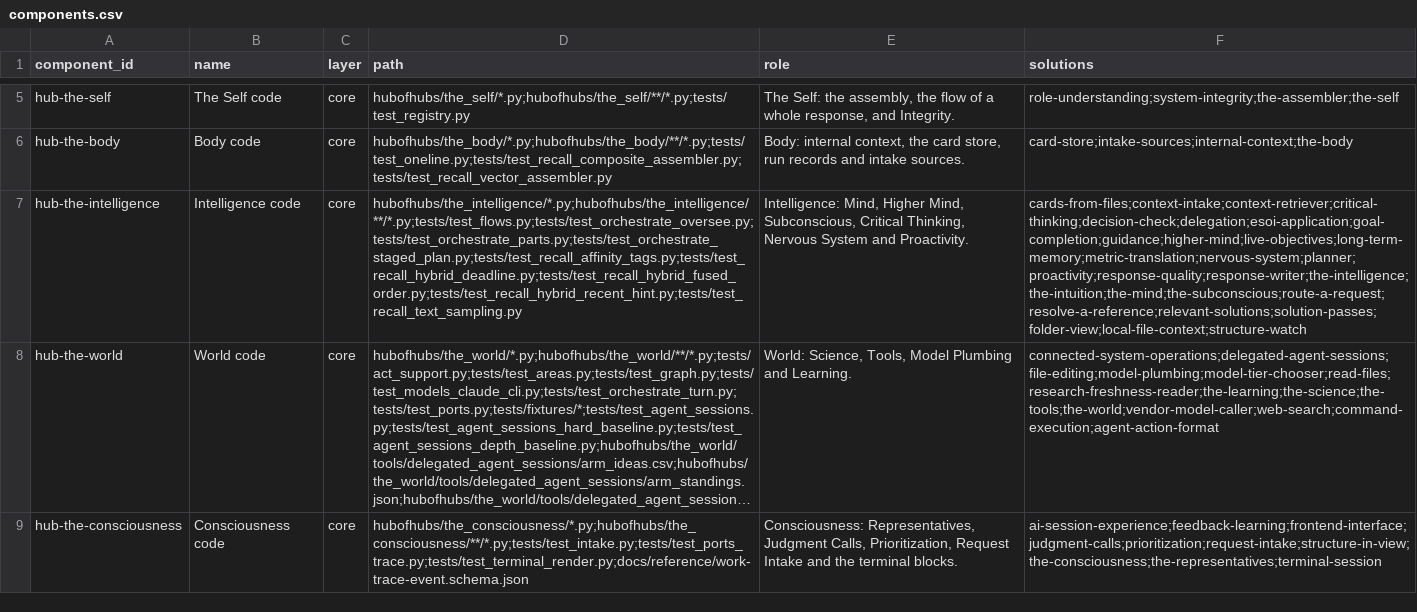
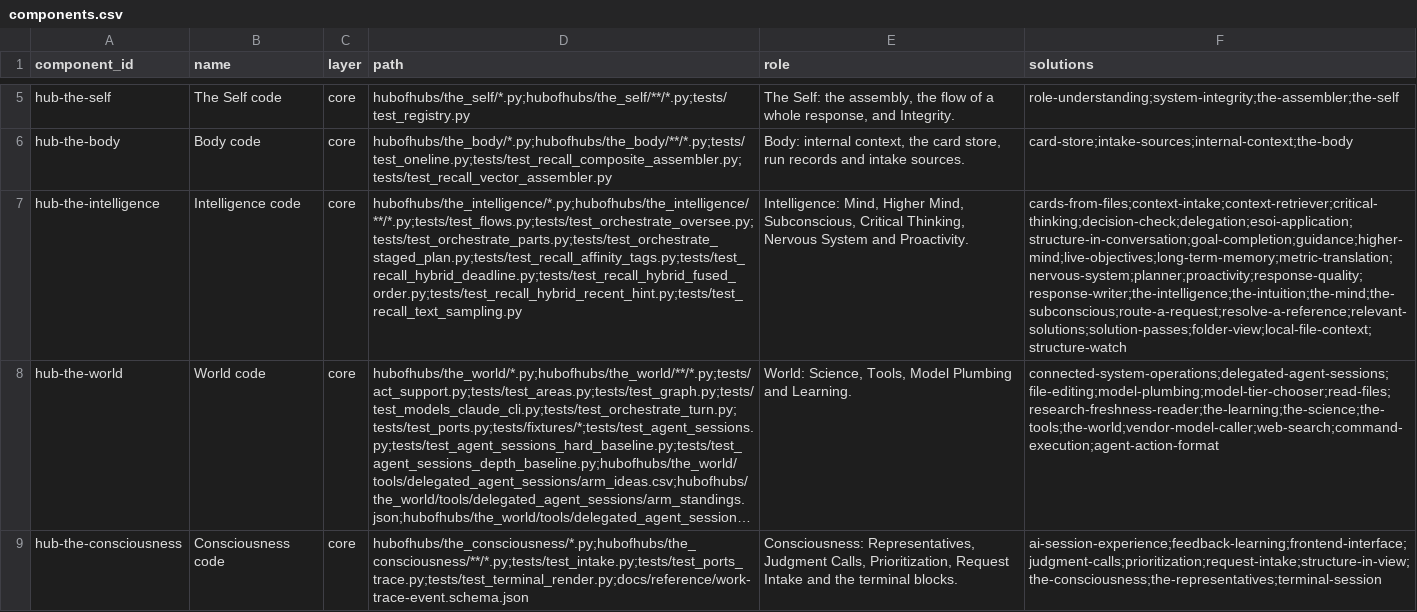
Before and after one commit to SpiritualData/ai-hub-of-hubs-structure, a CSV file: esoi/components.csv, drawn as a sheet; only a part is shown, gaps mark what is left out; long unchanged cells end in …; the diff names each change by its address in the sheet, - before the commit and + after, or states it on an @@ line.

```diff
--- a/esoi/components.csv
+++ b/esoi/components.csv
-F7 (solutions): cards-from-files;context-intake;context-retriever;critical-thinking;decision-check;delegation;esoi-application;goal-completion;guidance;higher-mind;live-objectives;long-term-memory;metric-translation;nervous-system;planner;proactivity;response-quality;response-writer;the-intelligence;the-intuition;the-mind;the-subconscious;route-a-request;resolve-a-reference;relevant-solutions;solution-passes;folder-view;local-file-context;structure-watch
+F7 (solutions): cards-from-files;context-intake;context-retriever;critical-thinking;decision-check;delegation;esoi-application;structure-in-conversation;goal-completion;guidance;higher-mind;live-objectives;long-term-memory;metric-translation;nervous-system;planner;proactivity;response-quality;response-writer;the-intelligence;the-intuition;the-mind;the-subconscious;route-a-request;resolve-a-reference;relevant-solutions;solution-passes;folder-view;local-file-context;structure-watch
```
Also changed, not shown: esoi/waivers.csv, hubofhubs/the_intelligence/critical_thinking/ideals.csv, 21 other files.
